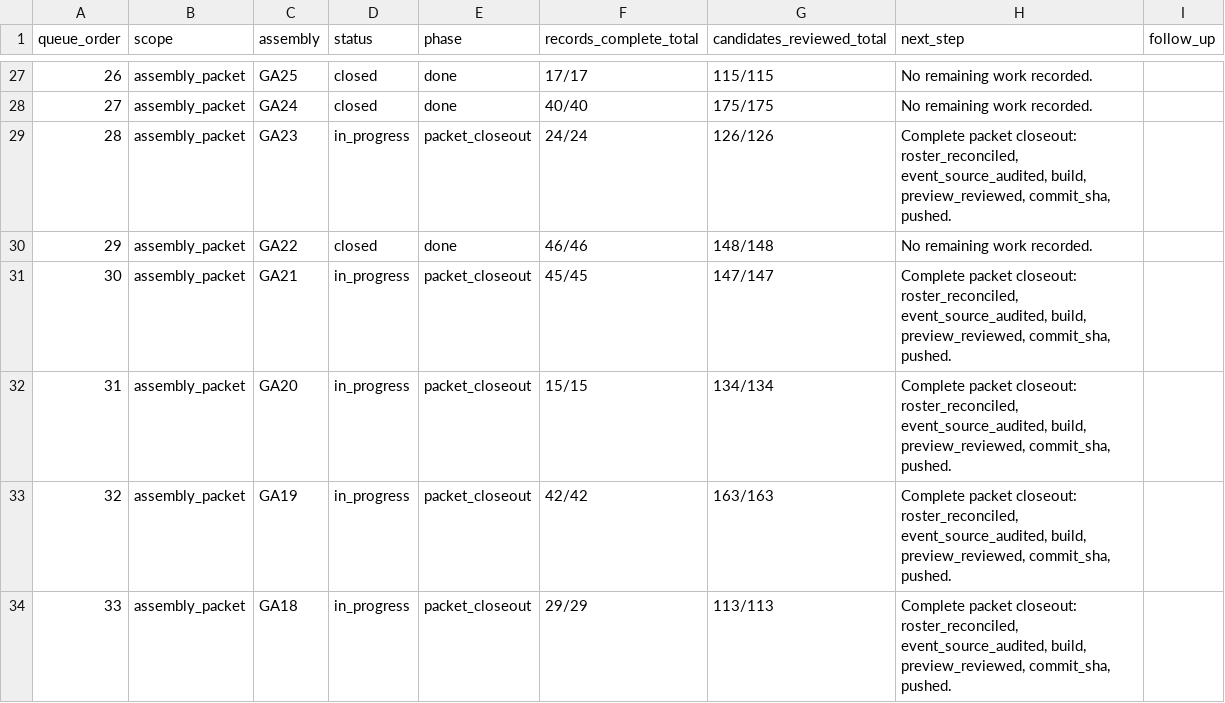
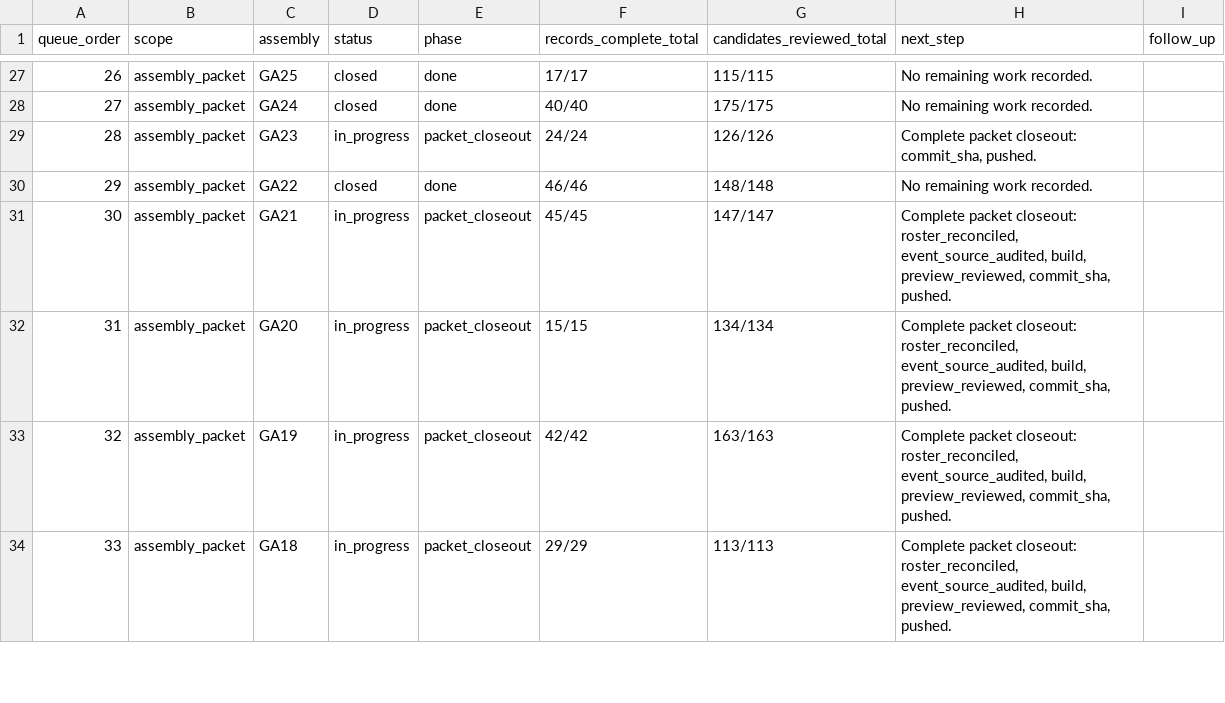
Before and after one commit to raymond-rishty/pca-ga, a CSV file: docs/overture-tracker/work-queue.csv, drawn as a sheet; only a part is shown, gaps mark what is left out.

```diff
--- a/docs/overture-tracker/work-queue.csv
+++ b/docs/overture-tracker/work-queue.csv
@@ -28,3 +28,3 @@
 27,assembly_packet,GA24,closed,done,40/40,175/175,No remaining work recorded.,
-28,assembly_packet,GA23,in_progress,packet_closeout,24/24,126/126,"Complete packet closeout: roster_reconciled, event_source_audited, build, preview_reviewed, commit_sha, pushed.",
+28,assembly_packet,GA23,in_progress,packet_closeout,24/24,126/126,"Complete packet closeout: commit_sha, pushed.",
 29,assembly_packet,GA22,closed,done,46/46,148/148,No remaining work recorded.,
```
Also changed, not shown: docs/overture-tracker/assemblies.csv, 2 other files.
